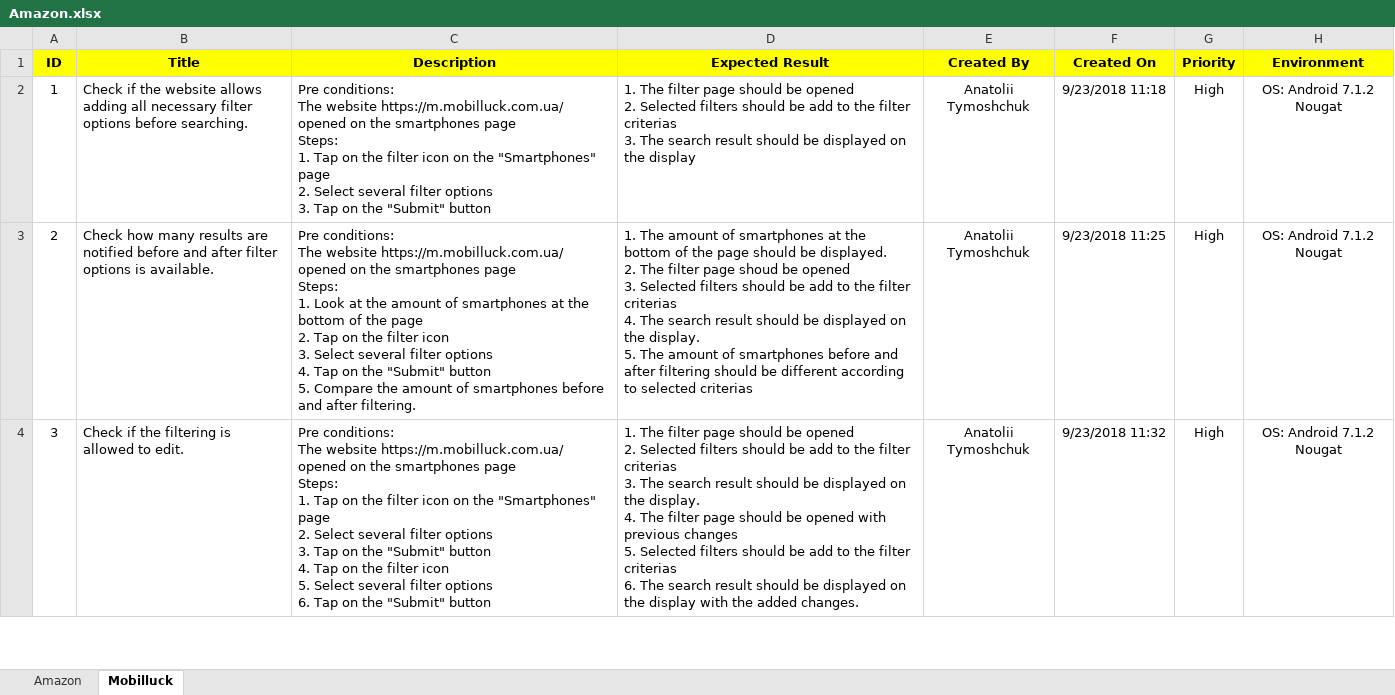
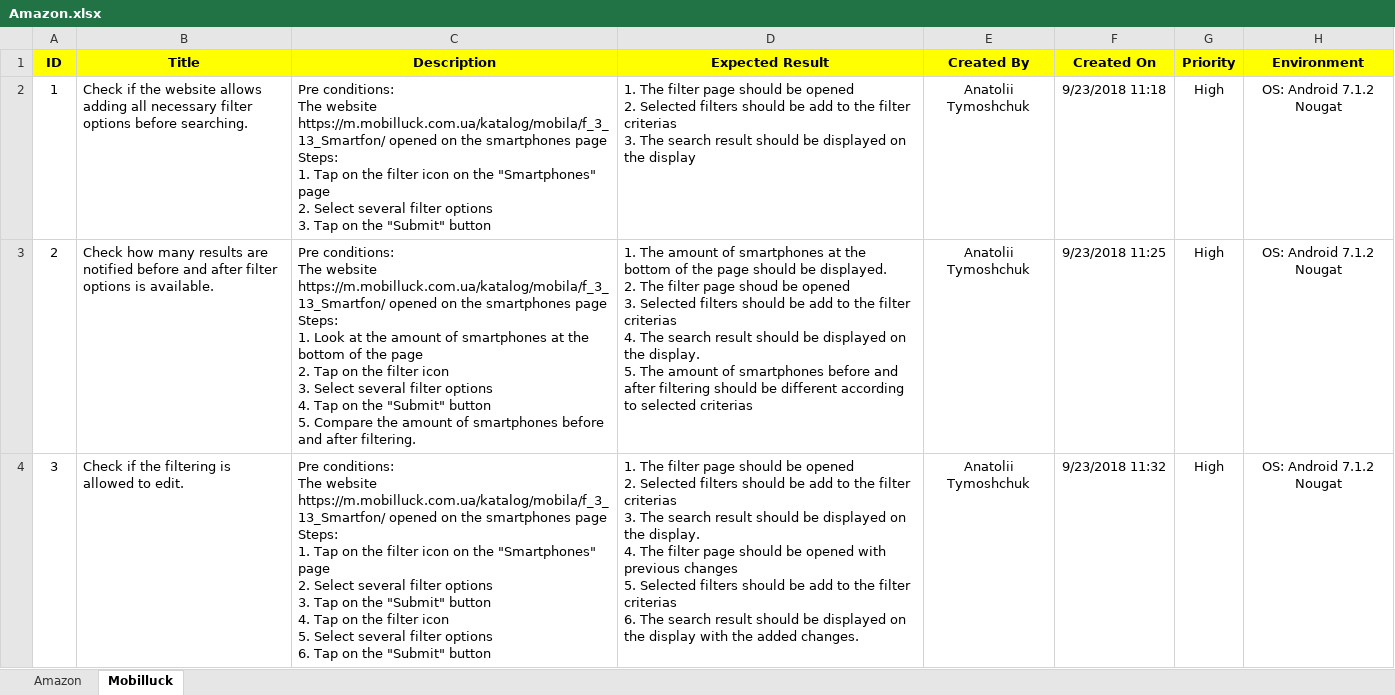
Before and after one commit to AnatoliiTymoshchuk/sft_tasks, an Excel workbook: Task.Mobile/Amazon.xlsx, sheet Mobilluck, drawn as a sheet; only a part is shown; values as stored, in another font and other column widths than the file's, no borders; the diff covers the shown part only; the diff names each change by its address in the sheet, - before the commit and + after, or states it on an @@ line.

```diff
--- a/Task.Mobile/Amazon.xlsx (sheet Mobilluck)
+++ b/Task.Mobile/Amazon.xlsx (sheet Mobilluck)
-C2 (Description): …The website https://m.mobilluck.com.ua/ opened on…
+C2 (Description): …The website https://m.mobilluck.com.ua/katalog/mobila/f_3_13_Smartfon/ opened on…
-C3 (Description): …The website https://m.mobilluck.com.ua/ opened on…
+C3 (Description): …The website https://m.mobilluck.com.ua/katalog/mobila/f_3_13_Smartfon/ opened on…
-C4 (Description): …The website https://m.mobilluck.com.ua/ opened on…
+C4 (Description): …The website https://m.mobilluck.com.ua/katalog/mobila/f_3_13_Smartfon/ opened on…
```
Also changed, not shown: 9 edited cells elsewhere in this sheet, sheet Amazon, Task.Smoke + Ad hoc + exploratory testing/google drive.xlsx, Task.TestDesign/Task.test_disign.xlsx.
